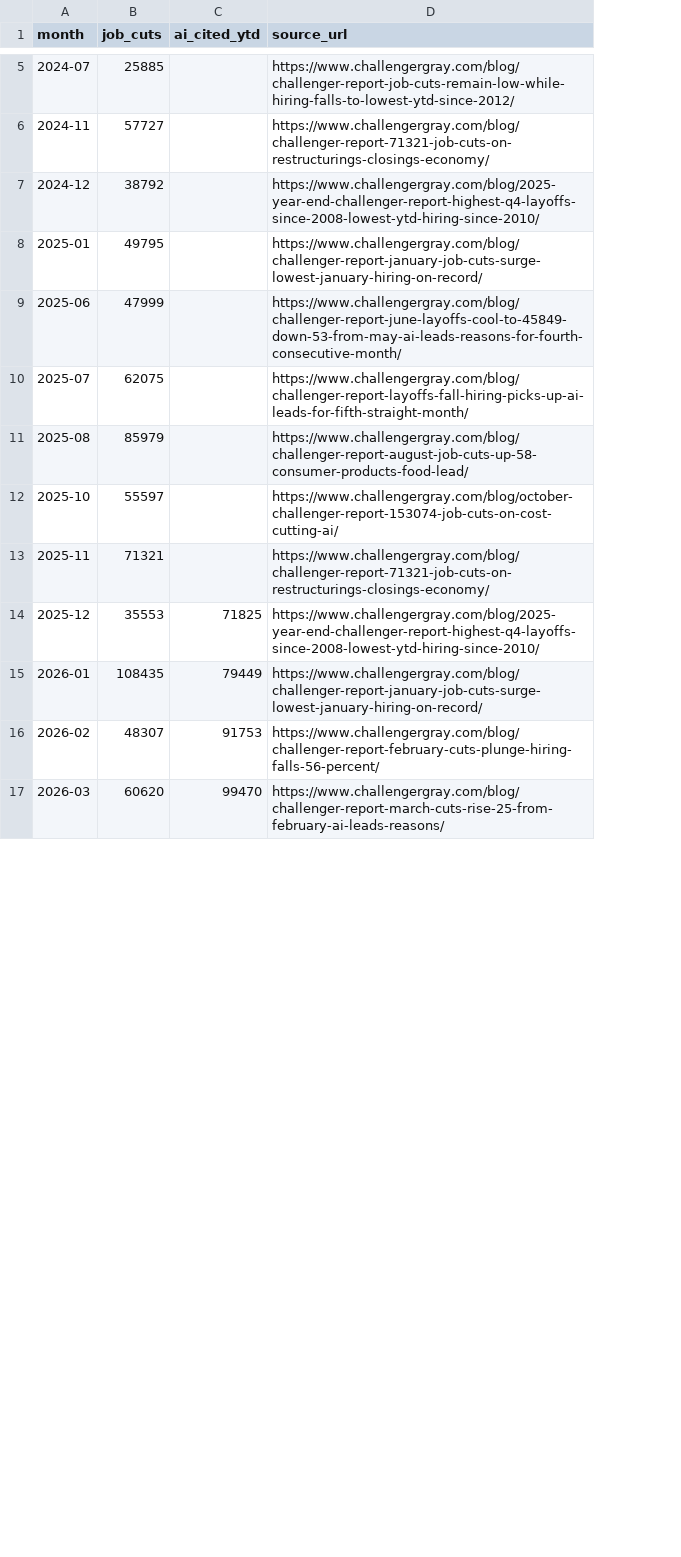
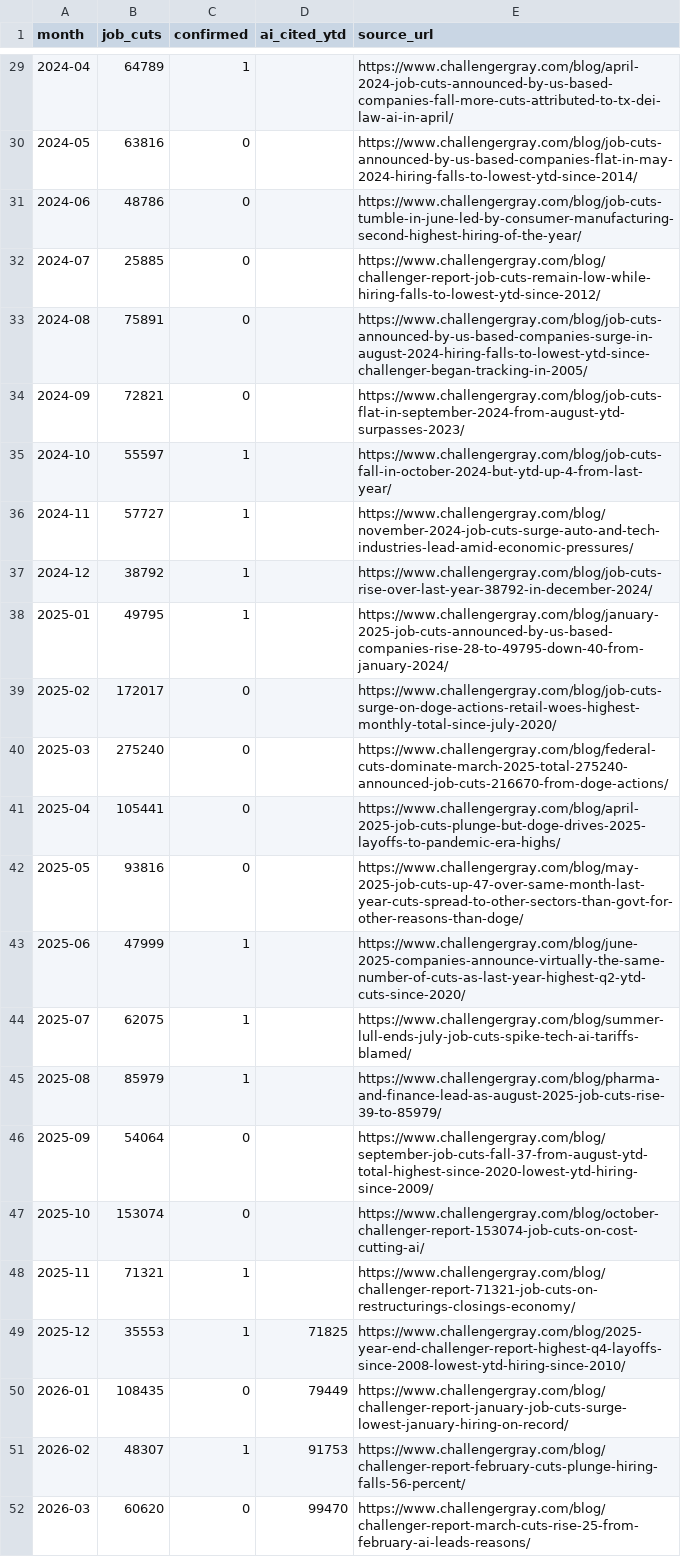
Before and after one commit to AKAng1987/AKA, a CSV file: data_manual/challenger_job_cuts.csv, drawn as a sheet; only a part is shown, gaps mark what is left out; addresses are those after the commit; the diff covers the shown part only; the diff names each change by its address in the sheet, - before the commit and + after, or states it on an @@ line.

```diff
--- a/data_manual/challenger_job_cuts.csv
+++ b/data_manual/challenger_job_cuts.csv
+column C (confirmed), row 32: 0; rows 36-38: all 1; rows 43-45: all 1; rows 47-52: 0 | 1 | 1 | 0 | 1 | 0
+row 29: 2024-04 | 64789 | 1 |  | https://www.challengergray.com/blog/april-2024-job-cuts-announced-by-us-based-companies-fall-more-cuts-attributed-to-tx-dei-law-ai-in-april/
+row 30: 2024-05 | 63816 | 0 |  | https://www.challengergray.com/blog/job-cuts-announced-by-us-based-companies-flat-in-may-2024-hiring-falls-to-lowest-ytd-since-2014/
+row 31: 2024-06 | 48786 | 0 |  | https://www.challengergray.com/blog/job-cuts-tumble-in-june-led-by-consumer-manufacturing-second-highest-hiring-of-the-year/
+row 33: 2024-08 | 75891 | 0 |  | https://www.challengergray.com/blog/job-cuts-announced-by-us-based-companies-surge-in-august-2024-hiring-falls-to-lowest-ytd-since-challenger-began-tracking-in-2005/
+row 34: 2024-09 | 72821 | 0 |  | https://www.challengergray.com/blog/job-cuts-flat-in-september-2024-from-august-ytd-surpasses-2023/
+row 35: 2024-10 | 55597 | 1 |  | https://www.challengergray.com/blog/job-cuts-fall-in-october-2024-but-ytd-up-4-from-last-year/
-E36 (source_url): https://www.challengergray.com/blog/challenger-report-71321-job-cuts-on-restructurings-closings-economy/
+E36 (source_url): https://www.challengergray.com/blog/november-2024-job-cuts-surge-auto-and-tech-industries-lead-amid-economic-pressures/
-E37 (source_url): https://www.challengergray.com/blog/2025-year-end-challenger-report-highest-q4-layoffs-since-2008-lowest-ytd-hiring-since-2010/
+E37 (source_url): https://www.challengergray.com/blog/job-cuts-rise-over-last-year-38792-in-december-2024/
-E38 (source_url): https://www.challengergray.com/blog/challenger-report-january-job-cuts-surge-lowest-january-hiring-on-record/
+E38 (source_url): https://www.challengergray.com/blog/january-2025-job-cuts-announced-by-us-based-companies-rise-28-to-49795-down-40-from-january-2024/
+row 39: 2025-02 | 172017 | 0 |  | https://www.challengergray.com/blog/job-cuts-surge-on-doge-actions-retail-woes-highest-monthly-total-since-july-2020/
+row 40: 2025-03 | 275240 | 0 |  | https://www.challengergray.com/blog/federal-cuts-dominate-march-2025-total-275240-announced-job-cuts-216670-from-doge-actions/
+row 41: 2025-04 | 105441 | 0 |  | https://www.challengergray.com/blog/april-2025-job-cuts-plunge-but-doge-drives-2025-layoffs-to-pandemic-era-highs/
+row 42: 2025-05 | 93816 | 0 |  | https://www.challengergray.com/blog/may-2025-job-cuts-up-47-over-same-month-last-year-cuts-spread-to-other-sectors-than-govt-for-other-reasons-than-doge/
-E43 (source_url): https://www.challengergray.com/blog/challenger-report-june-layoffs-cool-to-45849-down-53-from-may-ai-leads-reasons-for-fourth-consecutive-month/
+E43 (source_url): https://www.challengergray.com/blog/june-2025-companies-announce-virtually-the-same-number-of-cuts-as-last-year-highest-q2-ytd-cuts-since-2020/
-E44 (source_url): https://www.challengergray.com/blog/challenger-report-layoffs-fall-hiring-picks-up-ai-leads-for-fifth-straight-month/
+E44 (source_url): https://www.challengergray.com/blog/summer-lull-ends-july-job-cuts-spike-tech-ai-tariffs-blamed/
-E45 (source_url): https://www.challengergray.com/blog/challenger-report-august-job-cuts-up-58-consumer-products-food-lead/
+E45 (source_url): https://www.challengergray.com/blog/pharma-and-finance-lead-as-august-2025-job-cuts-rise-39-to-85979/
+row 46: 2025-09 | 54064 | 0 |  | https://www.challengergray.com/blog/september-job-cuts-fall-37-from-august-ytd-total-highest-since-2020-lowest-ytd-hiring-since-2009/
-B47 (job_cuts): 55597
+B47 (job_cuts): 153074
```
Also changed, not shown: 24 added rows and 2 edited cells elsewhere in this file, 1 other file.
